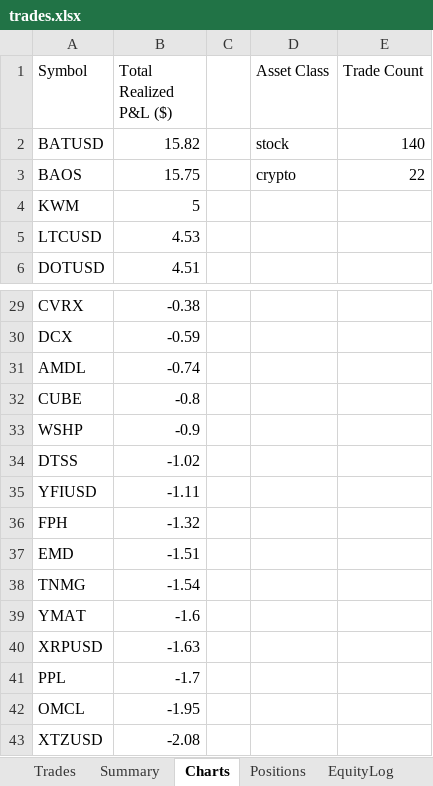
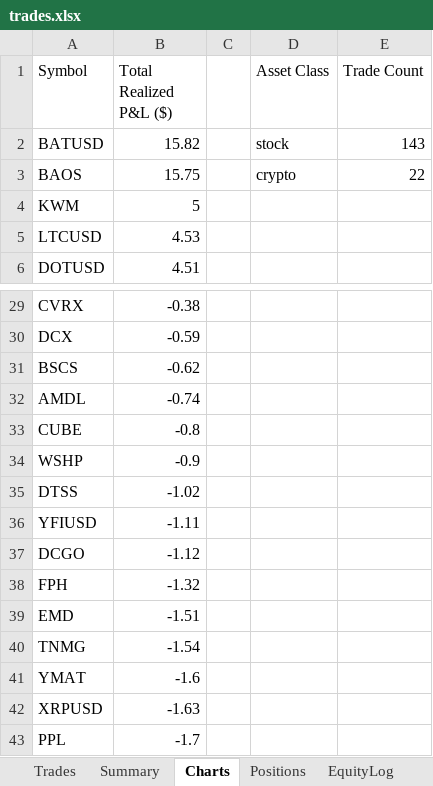
Before and after one commit to gal-ops/lpaca-trading-bo, an Excel workbook: trades.xlsx, sheet Charts, drawn as a sheet; only a part is shown, gaps mark what is left out; the shorter side is filled out with more unchanged rows; values as stored, in another font and other column widths than the file's, no borders; charts and pictures not drawn; the diff names each change by its address in the sheet, - before the commit and + after, or states it on an @@ line.

Commit message:
Update trade log + bot state [skip ci]

```diff
--- a/trades.xlsx (sheet Charts)
+++ b/trades.xlsx (sheet Charts)
-E2 (Trade Count): 140
+E2 (Trade Count): 143
+row 31: BSCS | -0.62
+row 37: DCGO | -1.12
```
Also changed, not shown: sheet Trades, sheet Positions, sheet EquityLog.
